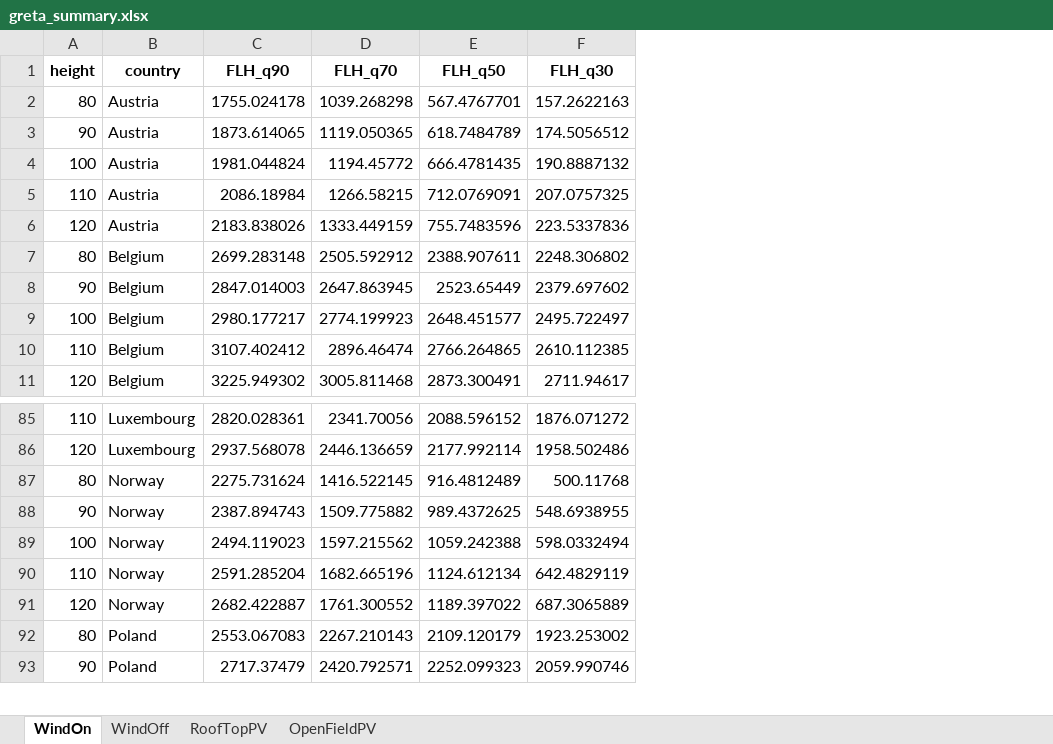
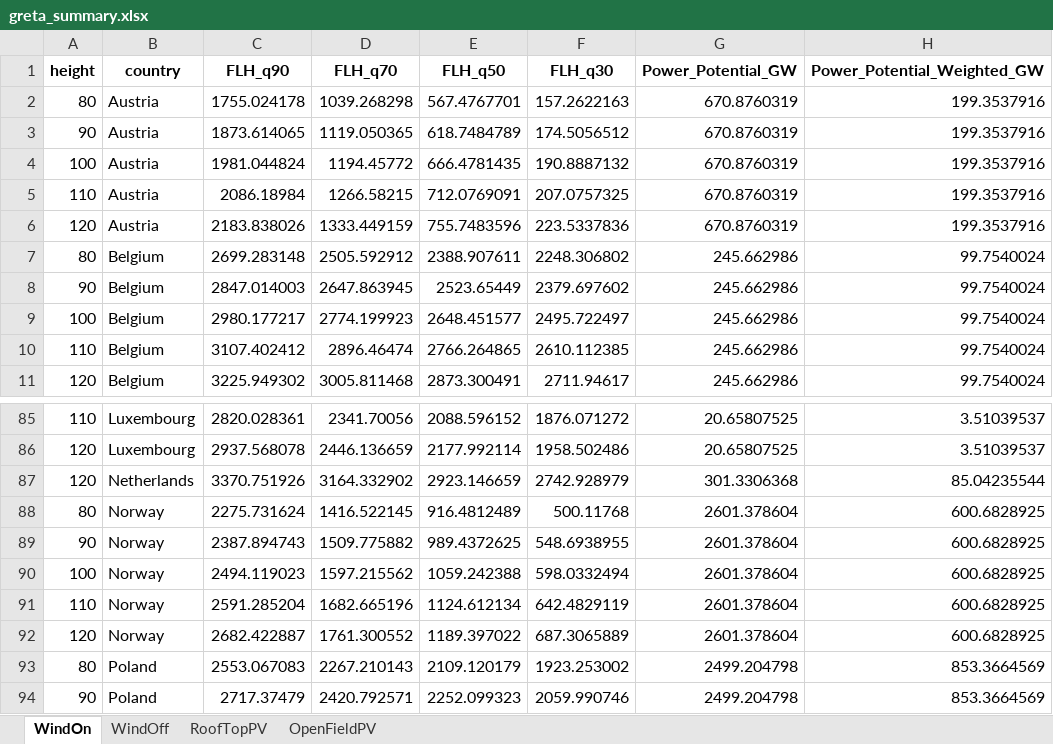
Before and after one commit to addroz/greta_wrapper, an Excel workbook: greta_summary.xlsx, sheet WindOn, drawn as a sheet; only a part is shown, gaps mark what is left out; values as stored, in another font and other column widths than the file's, no borders; the diff names each change by its address in the sheet, - before the commit and + after, or states it on an @@ line.

Commit message:
added power potentials and readme

```diff
--- a/greta_summary.xlsx (sheet WindOn)
+++ b/greta_summary.xlsx (sheet WindOn)
+column G (Power_Potential_GW), rows 2-11: 670.8760319 | 670.8760319 | 670.8760319 | 670.8760319 | 670.8760319 | 245.662986 | 245.662986 | 245.662986 | 245.662986 | 245.662986; rows 85-86: 20.65807525 | 20.65807525; rows 88-94: 2601.378604 | 2601.378604 | 2601.378604 | 2601.378604 | 2601.378604 | 2499.204798 | 2499.204798
+column H (Power_Potential_Weighted_GW), rows 2-11: 199.3537916 | 199.3537916 | 199.3537916 | 199.3537916 | 199.3537916 | 99.7540024 | 99.7540024 | 99.7540024 | 99.7540024 | 99.7540024; rows 85-86: 3.51039537 | 3.51039537; rows 88-94: 600.6828925 | 600.6828925 | 600.6828925 | 600.6828925 | 600.6828925 | 853.3664569 | 853.3664569
+row 87: 120 | Netherlands | 3370.751926 | 3164.332902 | 2923.146659 | 2742.928979 | 301.3306368 | 85.04235544
```
Also changed, not shown: sheet RoofTopPV, sheet OpenFieldPV, sheet WindOff, 3 other files.
